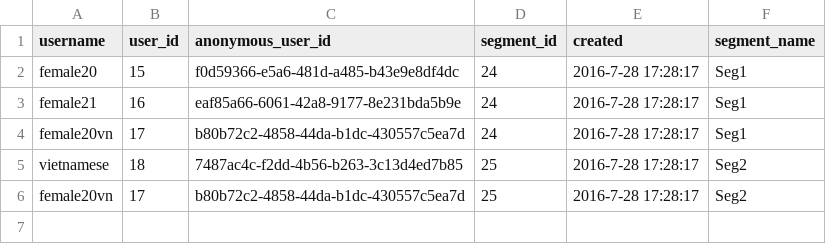
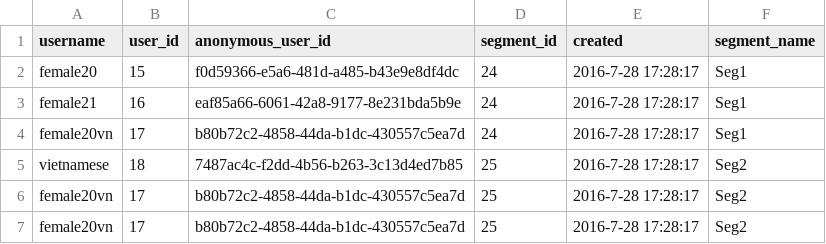
Before and after one commit to luv-oanhld/test, a CSV file: aa(2).csv, drawn as a sheet.

Commit message:
tesssst

```diff
--- a/aa(2).csv
+++ b/aa(2).csv
@@ -6 +6,2 @@
 "female20vn","17","b80b72c2-4858-44da-b1dc-430557c5ea7d","25","2016-7-28 17:28:17","Seg2"
+"female20vn","17","b80b72c2-4858-44da-b1dc-430557c5ea7d","25","2016-7-28 17:28:17","Seg2"
```
